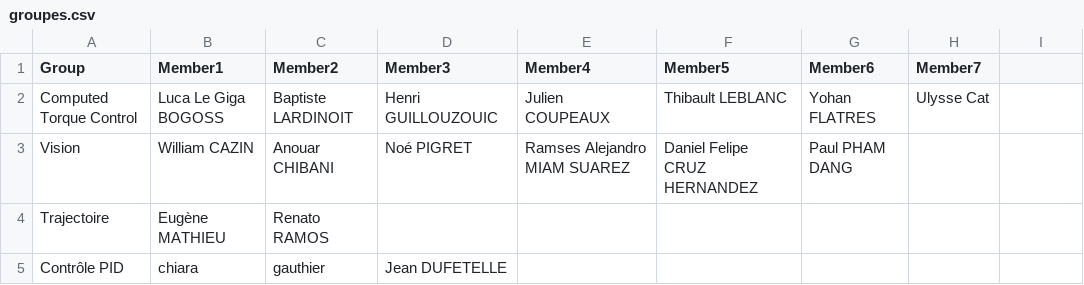
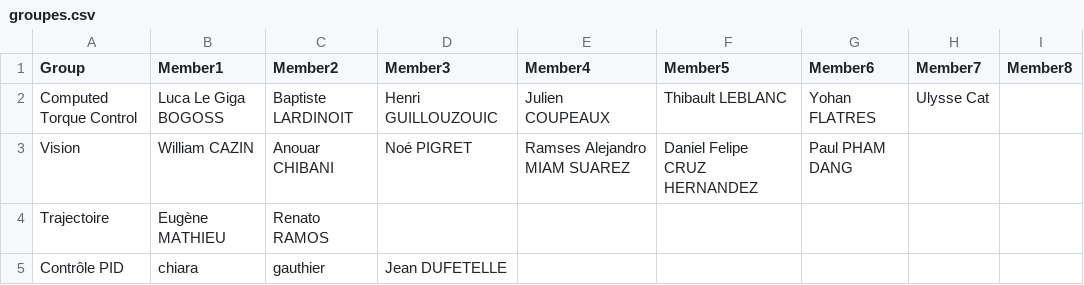
Before and after one commit to GitBB3/integration_project_ecn, a CSV file: groupes.csv, drawn as a sheet.

Commit message:
Update groupes.csv

```diff
--- a/groupes.csv
+++ b/groupes.csv
@@ -1,2 +1,2 @@
-Group,Member1,Member2,Member3,Member4,Member5,Member6,Member7
+Group,Member1,Member2,Member3,Member4,Member5,Member6,Member7,Member8
 Computed Torque Control,Luca Le Giga BOGOSS,Baptiste LARDINOIT,Henri GUILLOUZOUIC,Julien COUPEAUX,Thibault LEBLANC,Yohan FLATRES,Ulysse Cat
```
